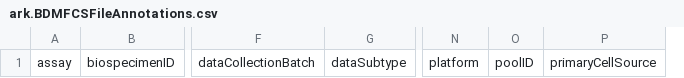
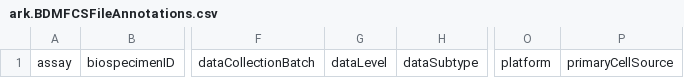
Before and after one commit to ARK-Portal/data_model, a CSV file: model_templates/ark.BDMFCSFileAnnotations.csv, drawn as a sheet; only a part is shown, gaps mark what is left out; removed rows and columns are numbered as before the commit, all else as after; the diff names each change by its address in the sheet, - before the commit and + after, or states it on an @@ line.

```diff
--- a/model_templates/ark.BDMFCSFileAnnotations.csv
+++ b/model_templates/ark.BDMFCSFileAnnotations.csv
+column G, row 1: dataLevel
-column O, row 1: poolID
```
Also changed, not shown: ark.all_attributes.csv, model_contexts/cytometry/ark.cytometry_model.csv, 22 other files.
